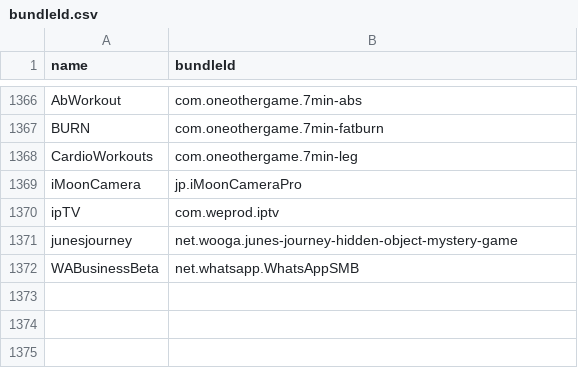
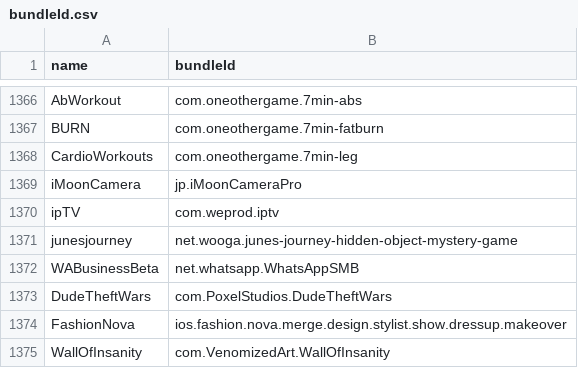
Before and after one commit to apptesters-org/Repo, a CSV file: bundleId.csv, drawn as a sheet; only a part is shown, gaps mark what is left out.

```diff
--- a/bundleId.csv
+++ b/bundleId.csv
@@ -1372 +1372,4 @@ junesjourney,net.wooga.junes-journey-hidden-object-mystery-game
 WABusinessBeta,net.whatsapp.WhatsAppSMB
+DudeTheftWars,com.PoxelStudios.DudeTheftWars
+FashionNova,ios.fashion.nova.merge.design.stylist.show.dressup.makeover
+WallOfInsanity,com.VenomizedArt.WallOfInsanity
```
Also changed, not shown: 5 other files.
